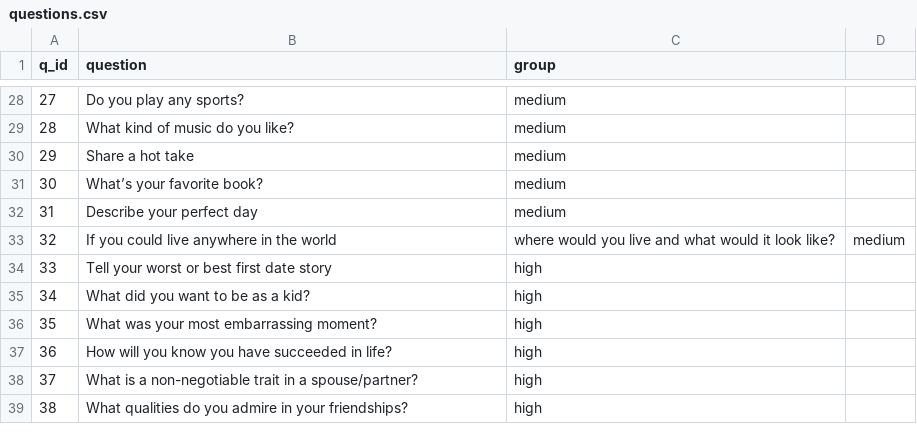
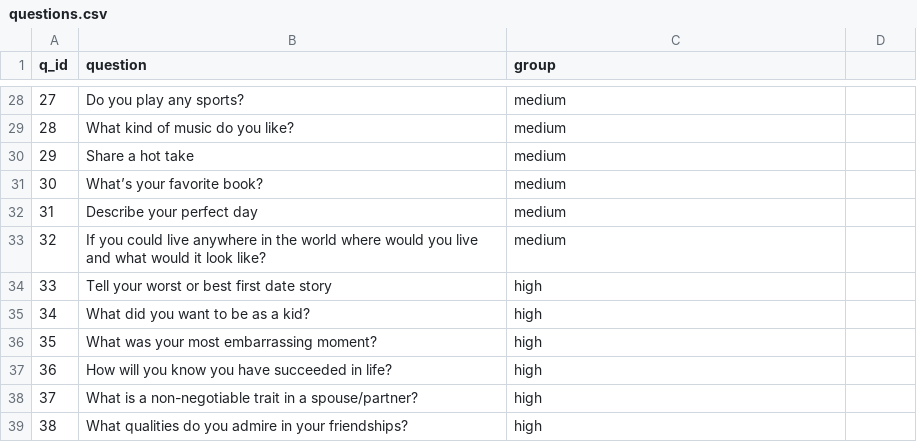
Before and after one commit to aaltenhof/self_disclosure, a CSV file: questions.csv, drawn as a sheet; only a part is shown, gaps mark what is left out.

Commit message:
Update questions.csv

```diff
--- a/questions.csv
+++ b/questions.csv
@@ -32,3 +32,3 @@
 31,Describe your perfect day,medium
-32,If you could live anywhere in the world, where would you live and what would it look like?,medium
+32,If you could live anywhere in the world where would you live and what would it look like?,medium
 33,Tell your worst or best first date story,high
```
